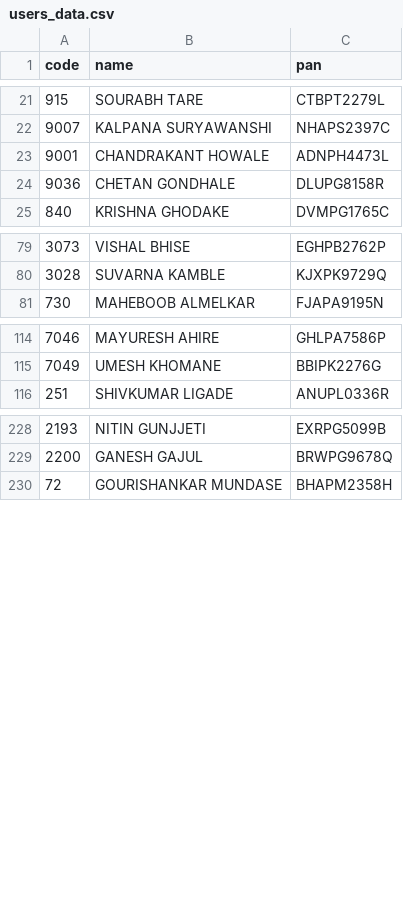
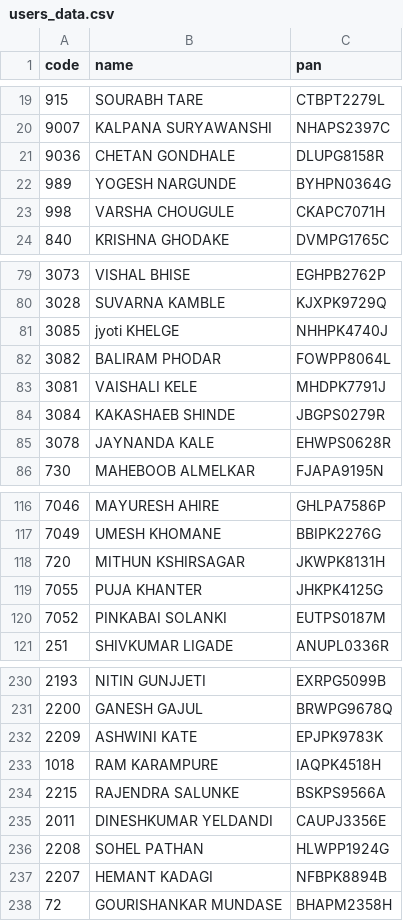
Before and after one commit to Vaibhavk-05/my-csv-data, a CSV file: users_data.csv, drawn as a sheet; only a part is shown, gaps mark what is left out; removed rows and columns are numbered as before the commit, all else as after; the diff covers the shown part only; the diff names each change by its address in the sheet, - before the commit and + after, or states it on an @@ line.

```diff
--- a/users_data.csv
+++ b/users_data.csv
-row 23: 9001 | CHANDRAKANT HOWALE | ADNPH4473L
+row 22: 989 | YOGESH NARGUNDE | BYHPN0364G
+row 23: 998 | VARSHA CHOUGULE | CKAPC7071H
+row 81: 3085 | jyoti KHELGE | NHHPK4740J
+row 82: 3082 | BALIRAM PHODAR | FOWPP8064L
+row 83: 3081 | VAISHALI KELE | MHDPK7791J
+row 84: 3084 | KAKASHAEB SHINDE | JBGPS0279R
+row 85: 3078 | JAYNANDA KALE | EHWPS0628R
+row 118: 720 | MITHUN KSHIRSAGAR | JKWPK8131H
+row 119: 7055 | PUJA KHANTER | JHKPK4125G
+row 120: 7052 | PINKABAI SOLANKI | EUTPS0187M
+row 232: 2209 | ASHWINI KATE | EPJPK9783K
+row 233: 1018 | RAM KARAMPURE | IAQPK4518H
+row 234: 2215 | RAJENDRA SALUNKE | BSKPS9566A
+row 235: 2011 | DINESHKUMAR YELDANDI | CAUPJ3356E
+row 236: 2208 | SOHEL PATHAN | HLWPP1924G
+row 237: 2207 | HEMANT KADAGI | NFBPK8894B
```
Also changed, not shown: 1 added row, 9 removed rows and 2 moved rows elsewhere in this file, target_data.csv.
